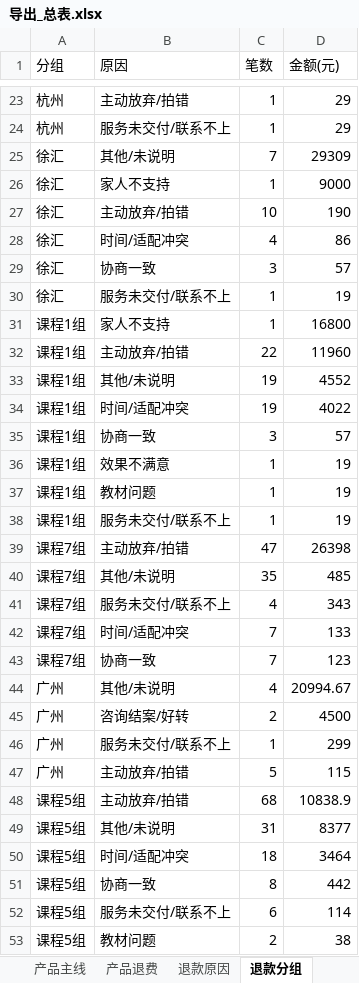
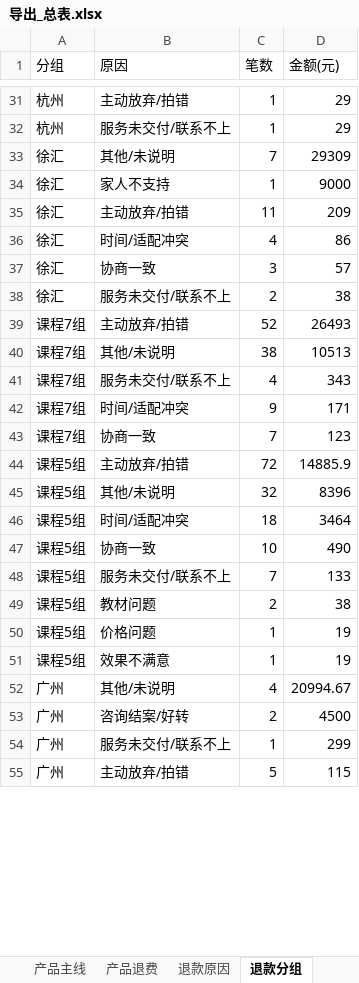
Before and after one commit to fannyqian/my-dashbord-for-guanxin, an Excel workbook: 导出_总表.xlsx, sheet 退款分组, drawn as a sheet; only a part is shown, gaps mark what is left out; values as stored, in another font and other column widths than the file's, no borders; removed rows and columns are numbered as before the commit, all else as after; the diff covers the shown part only; the diff names each change by its address in the sheet, - before the commit and + after, or states it on an @@ line.

```diff
--- a/导出_总表.xlsx (sheet 退款分组)
+++ b/导出_总表.xlsx (sheet 退款分组)
-C35 (笔数): 10
+C35 (笔数): 11
-D35 (金额(元)): 190
+D35 (金额(元)): 209
-C38 (笔数): 1
+C38 (笔数): 2
-D38 (金额(元)): 19
+D38 (金额(元)): 38
@@ row 31 moved to row 21: 课程1组 @@
-row 32: 课程1组 | 主动放弃/拍错 | 22 | 11960
-row 33: 课程1组 | 其他/未说明 | 19 | 4552
-row 34: 课程1组 | 时间/适配冲突 | 19 | 4022
@@ row 35 moved to row 24: 课程1组 @@
@@ row 36 moved to row 27: 课程1组 @@
@@ row 37 moved to row 26: 课程1组 @@
-row 38: 课程1组 | 服务未交付/联系不上 | 1 | 19
-C39 (笔数): 47
+C39 (笔数): 52
-D39 (金额(元)): 26398
+D39 (金额(元)): 26493
-C40 (笔数): 35
+C40 (笔数): 38
-D40 (金额(元)): 485
+D40 (金额(元)): 10513
-C42 (笔数): 7
+C42 (笔数): 9
-D42 (金额(元)): 133
+D42 (金额(元)): 171
+row 44: 课程5组 | 主动放弃/拍错 | 72 | 14885.9
+row 45: 课程5组 | 其他/未说明 | 32 | 8396
@@ row 50 moved to row 46: 课程5组 @@
+row 47: 课程5组 | 协商一致 | 10 | 490
+row 48: 课程5组 | 服务未交付/联系不上 | 7 | 133
@@ row 53 moved to row 49: 课程5组 @@
@@ row 54 moved to row 50: 课程5组 @@
@@ row 55 moved to row 51: 课程5组 @@
-row 48: 课程5组 | 主动放弃/拍错 | 68 | 10838.9
-row 49: 课程5组 | 其他/未说明 | 31 | 8377
-row 51: 课程5组 | 协商一致 | 8 | 442
-row 52: 课程5组 | 服务未交付/联系不上 | 6 | 114
```
Also changed, not shown: 10 added rows, 3 removed rows, 2 moved rows and 12 edited cells elsewhere in this sheet, sheet 总表, sheet 产品主线, sheet 线下个案, sheet 新老客, sheet 线上个人, sheet 退款省份, 4 more sheets, 产品分析_导出.xlsx, 导出_按分组.xlsx, 5 other files.
